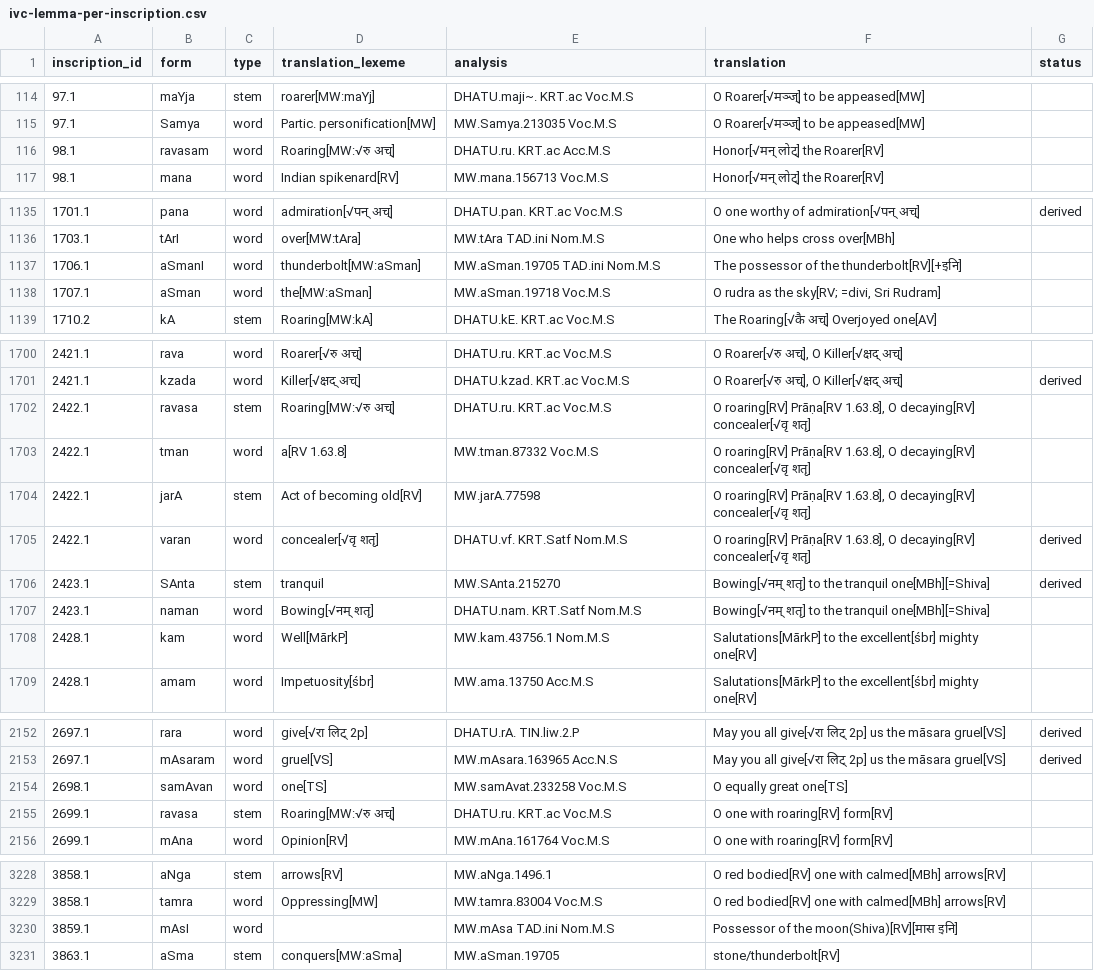
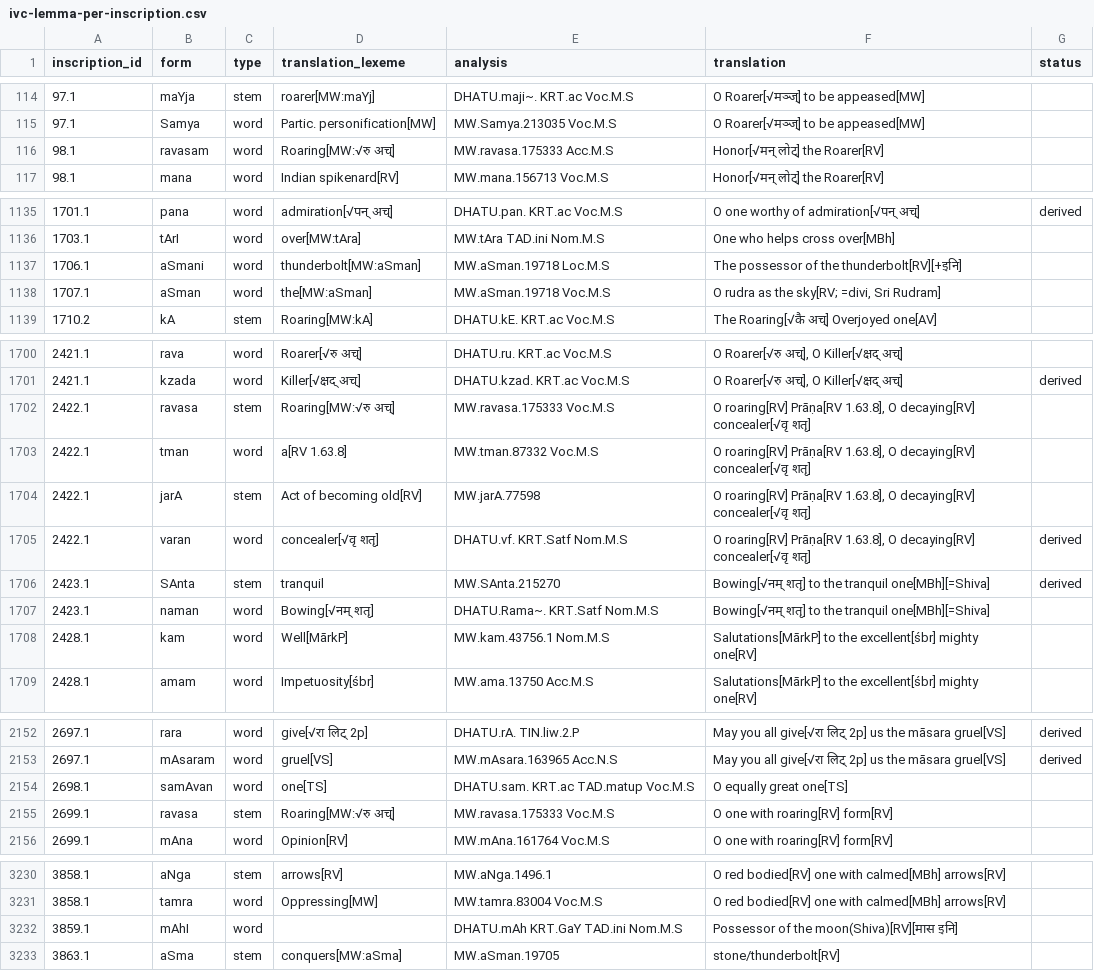
Before and after one commit to yajnadevam/lipi, a CSV file: ivc-lemma-per-inscription.csv, drawn as a sheet; only a part is shown, gaps mark what is left out; the diff covers the shown part only.

```diff
--- a/ivc-lemma-per-inscription.csv
+++ b/ivc-lemma-per-inscription.csv
@@ -115,3 +115,3 @@ inscription_id,form,type,translation_lexeme,analysis,translation,status
 97.1,Samya,word,Partic. personification[MW],MW.Samya.213035 Voc.M.S,O Roarer[√मञ्ज्] to be appeased[MW],
-98.1,ravasam,word,Roaring[MW:√रु अच्],DHATU.ru. KRT.ac Acc.M.S,Honor[√मन् लोट्] the Roarer[RV],
+98.1,ravasam,word,Roaring[MW:√रु अच्],MW.ravasa.175333 Acc.M.S,Honor[√मन् लोट्] the Roarer[RV],
 98.1,mana,word,Indian spikenard[RV],MW.mana.156713 Voc.M.S,Honor[√मन् लोट्] the Roarer[RV],
@@ -1136,3 +1136,3 @@ inscription_id,form,type,translation_lexeme,analysis,translation,status
 1703.1,tArI,word,over[MW:tAra],MW.tAra TAD.ini Nom.M.S,One who helps cross over[MBh],
-1706.1,aSmanI,word,thunderbolt[MW:aSman],MW.aSman.19705 TAD.ini Nom.M.S,The possessor of the thunderbolt[RV][+इनि],
+1706.1,aSmani,word,thunderbolt[MW:aSman],MW.aSman.19718 Loc.M.S,The possessor of the thunderbolt[RV][+इनि],
 1707.1,aSman,word,the[MW:aSman],MW.aSman.19718 Voc.M.S,"O rudra as the sky[RV; =divi, Sri Rudram]",
@@ -1701,3 +1701,3 @@ inscription_id,form,type,translation_lexeme,analysis,translation,status
 2421.1,kzada,word,Killer[√क्षद् अच्],DHATU.kzad. KRT.ac Voc.M.S,"O Roarer[√रु अच्], O Killer[√क्षद् अच्]",derived
-2422.1,ravasa,stem,Roaring[MW:√रु अच्],DHATU.ru. KRT.ac Voc.M.S,"O roaring[RV] Prāṇa[RV 1.63.8], O decaying[RV] concealer[√वृ शतृ]",
+2422.1,ravasa,stem,Roaring[MW:√रु अच्],MW.ravasa.175333 Voc.M.S,"O roaring[RV] Prāṇa[RV 1.63.8], O decaying[RV] concealer[√वृ शतृ]",
 2422.1,tman,word,a[RV 1.63.8],MW.tman.87332 Voc.M.S,"O roaring[RV] Prāṇa[RV 1.63.8], O decaying[RV] concealer[√वृ शतृ]",
@@ -1706,3 +1706,3 @@ inscription_id,form,type,translation_lexeme,analysis,translation,status
 2423.1,SAnta,stem,tranquil,MW.SAnta.215270,Bowing[√नम् शतृ] to the tranquil one[MBh][=Shiva],derived
-2423.1,naman,word,Bowing[√नम् शतृ],DHATU.nam. KRT.Satf  Nom.M.S,Bowing[√नम् शतृ] to the tranquil one[MBh][=Shiva],
+2423.1,naman,word,Bowing[√नम् शतृ],DHATU.Rama~. KRT.Satf  Nom.M.S,Bowing[√नम् शतृ] to the tranquil one[MBh][=Shiva],
 2428.1,kam,word,Well[MārkP],MW.kam.43756.1 Nom.M.S,Salutations[MārkP] to the excellent[śbr] mighty one[RV],
@@ -2153,4 +2153,4 @@ inscription_id,form,type,translation_lexeme,analysis,translation,status
 2697.1,mAsaram,word,gruel[VS],MW.mAsara.163965 Acc.N.S,May you all give[√रा लिट् 2p] us the māsara gruel[VS],derived
-2698.1,samAvan,word,one[TS],MW.samAvat.233258 Voc.M.S,O equally great one[TS],
-2699.1,ravasa,stem,Roaring[MW:√रु अच्],DHATU.ru. KRT.ac Voc.M.S,O one with roaring[RV] form[RV],
+2698.1,samAvan,word,one[TS],DHATU.sam. KRT.ac TAD.matup Voc.M.S,O equally great one[TS],
+2699.1,ravasa,stem,Roaring[MW:√रु अच्],MW.ravasa.175333 Voc.M.S,O one with roaring[RV] form[RV],
 2699.1,mAna,word,Opinion[RV],MW.mAna.161764 Voc.M.S,O one with roaring[RV] form[RV],
@@ -3229,3 +3231,3 @@ inscription_id,form,type,translation_lexeme,analysis,translation,status
 3858.1,tamra,word,Oppressing[MW],MW.tamra.83004 Voc.M.S,O red bodied[RV] one with calmed[MBh] arrows[RV],
-3859.1,mAsI,word,,MW.mAsa TAD.ini Nom.M.S,Possessor of the moon(Shiva)[RV][मास इनि],
+3859.1,mAhI,word,,DHATU.mAh KRT.GaY TAD.ini Nom.M.S,Possessor of the moon(Shiva)[RV][मास इनि],
 3863.1,aSma,stem,conquers[MW:aSma],MW.aSman.19705,stone/thunderbolt[RV],
```
Also changed, not shown: 2 added rows and 49 edited cells elsewhere in this file, 3 other files.
